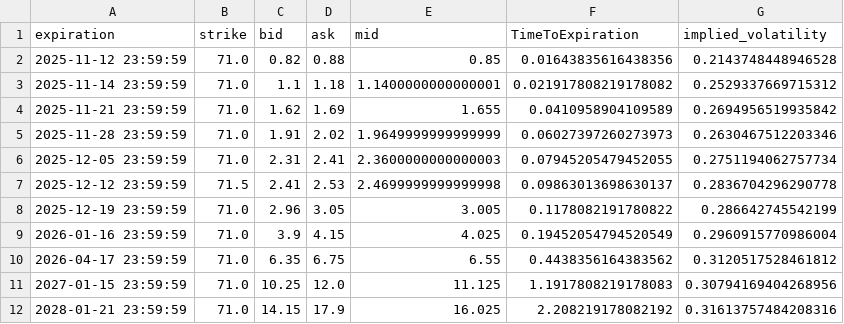
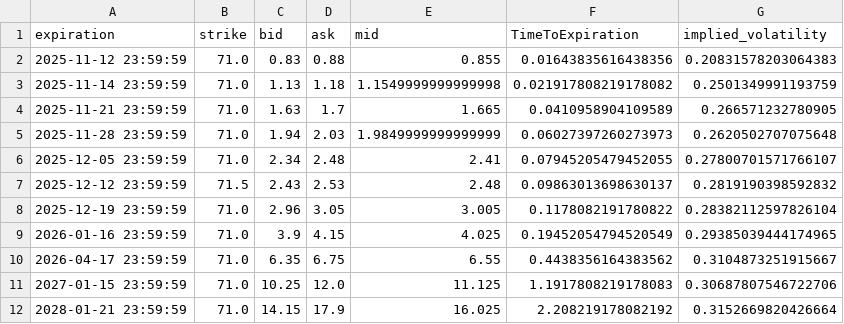
Before and after one commit to Gab1trs/Market-Dashboard, a CSV file: options/Crude_Oil_options.csv, drawn as a sheet.

```diff
--- a/options/Crude_Oil_options.csv
+++ b/options/Crude_Oil_options.csv
@@ -1,12 +1,12 @@
 expiration,strike,bid,ask,mid,TimeToExpiration,implied_volatility
-2025-11-12 23:59:59,71.0,0.82,0.88,0.85,0.01643835616438356,0.2143748448946528
-2025-11-14 23:59:59,71.0,1.1,1.18,1.1400000000000001,0.021917808219178082,0.2529337669715312
-2025-11-21 23:59:59,71.0,1.62,1.69,1.655,0.0410958904109589,0.2694956519935842
-2025-11-28 23:59:59,71.0,1.91,2.02,1.9649999999999999,0.06027397260273973,0.2630467512203346
-2025-12-05 23:59:59,71.0,2.31,2.41,2.3600000000000003,0.07945205479452055,0.2751194062757734
-2025-12-12 23:59:59,71.5,2.41,2.53,2.4699999999999998,0.09863013698630137,0.2836704296290778
-2025-12-19 23:59:59,71.0,2.96,3.05,3.005,0.1178082191780822,0.286642745542199
-2026-01-16 23:59:59,71.0,3.9,4.15,4.025,0.19452054794520549,0.2960915770986004
-2026-04-17 23:59:59,71.0,6.35,6.75,6.55,0.4438356164383562,0.3120517528461812
-2027-01-15 23:59:59,71.0,10.25,12.0,11.125,1.1917808219178083,0.30794169404268956
-2028-01-21 23:59:59,71.0,14.15,17.9,16.025,2.208219178082192,0.31613757484208316
+2025-11-12 23:59:59,71.0,0.83,0.88,0.855,0.01643835616438356,0.20831578203064383
+2025-11-14 23:59:59,71.0,1.13,1.18,1.1549999999999998,0.021917808219178082,0.2501349991193759
+2025-11-21 23:59:59,71.0,1.63,1.7,1.665,0.0410958904109589,0.266571232780905
+2025-11-28 23:59:59,71.0,1.94,2.03,1.9849999999999999,0.06027397260273973,0.2620502707075648
+2025-12-05 23:59:59,71.0,2.34,2.48,2.41,0.07945205479452055,0.27800701571766107
+2025-12-12 23:59:59,71.5,2.43,2.53,2.48,0.09863013698630137,0.2819190398592832
+2025-12-19 23:59:59,71.0,2.96,3.05,3.005,0.1178082191780822,0.28382112597826104
+2026-01-16 23:59:59,71.0,3.9,4.15,4.025,0.19452054794520549,0.29385039444174965
+2026-04-17 23:59:59,71.0,6.35,6.75,6.55,0.4438356164383562,0.3104873251915667
+2027-01-15 23:59:59,71.0,10.25,12.0,11.125,1.1917808219178083,0.30687807546722706
+2028-01-21 23:59:59,71.0,14.15,17.9,16.025,2.208219178082192,0.3152669820426664
```
Also changed, not shown: data/Inflation_Bond_data.csv, data/spy_data.csv, 17 other files.
